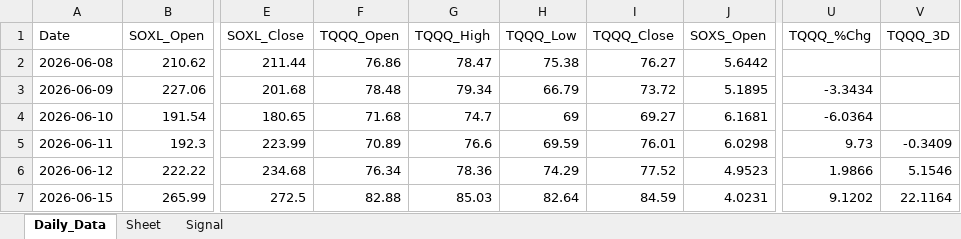
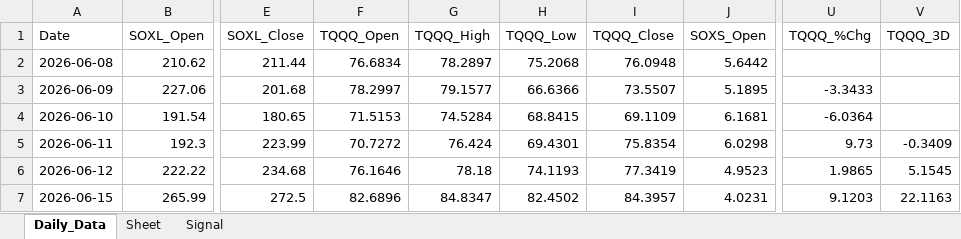
Before and after one commit to mrpink970/sector-research-system, an Excel workbook: data/4_etf/4_ETF_Workbook.xlsx, sheet Daily_Data, drawn as a sheet; only a part is shown, gaps mark what is left out; values as stored, in another font and other column widths than the file's, no borders; the diff covers the shown part only; the diff names each change by its address in the sheet, - before the commit and + after, or states it on an @@ line.

```diff
--- a/data/4_etf/4_ETF_Workbook.xlsx (sheet Daily_Data)
+++ b/data/4_etf/4_ETF_Workbook.xlsx (sheet Daily_Data)
-F2 (TQQQ_Open): 76.86
+F2 (TQQQ_Open): 76.6834
-G2 (TQQQ_High): 78.47
+G2 (TQQQ_High): 78.2897
-H2 (TQQQ_Low): 75.38
+H2 (TQQQ_Low): 75.2068
-I2 (TQQQ_Close): 76.27
+I2 (TQQQ_Close): 76.0948
-F3 (TQQQ_Open): 78.48
+F3 (TQQQ_Open): 78.2997
-G3 (TQQQ_High): 79.34
+G3 (TQQQ_High): 79.1577
-H3 (TQQQ_Low): 66.79
+H3 (TQQQ_Low): 66.6366
-I3 (TQQQ_Close): 73.72
+I3 (TQQQ_Close): 73.5507
-U3 (TQQQ_%Chg): -3.3434
+U3 (TQQQ_%Chg): -3.3433
-F4 (TQQQ_Open): 71.68
+F4 (TQQQ_Open): 71.5153
-G4 (TQQQ_High): 74.7
+G4 (TQQQ_High): 74.5284
-H4 (TQQQ_Low): 69
+H4 (TQQQ_Low): 68.8415
-I4 (TQQQ_Close): 69.27
+I4 (TQQQ_Close): 69.1109
-F5 (TQQQ_Open): 70.89
+F5 (TQQQ_Open): 70.7272
-G5 (TQQQ_High): 76.6
+G5 (TQQQ_High): 76.424
-H5 (TQQQ_Low): 69.59
+H5 (TQQQ_Low): 69.4301
-I5 (TQQQ_Close): 76.01
+I5 (TQQQ_Close): 75.8354
-F6 (TQQQ_Open): 76.34
+F6 (TQQQ_Open): 76.1646
-G6 (TQQQ_High): 78.36
+G6 (TQQQ_High): 78.18
-H6 (TQQQ_Low): 74.29
+H6 (TQQQ_Low): 74.1193
-I6 (TQQQ_Close): 77.52
+I6 (TQQQ_Close): 77.3419
-U6 (TQQQ_%Chg): 1.9866
+U6 (TQQQ_%Chg): 1.9865
-V6 (TQQQ_3D): 5.1546
+V6 (TQQQ_3D): 5.1545
-F7 (TQQQ_Open): 82.88
+F7 (TQQQ_Open): 82.6896
-G7 (TQQQ_High): 85.03
+G7 (TQQQ_High): 84.8347
-H7 (TQQQ_Low): 82.64
+H7 (TQQQ_Low): 82.4502
-I7 (TQQQ_Close): 84.59
+I7 (TQQQ_Close): 84.3957
-U7 (TQQQ_%Chg): 9.1202
+U7 (TQQQ_%Chg): 9.1203
-V7 (TQQQ_3D): 22.1164
+V7 (TQQQ_3D): 22.1163
```
Also changed, not shown: 1 added row and 38 edited cells elsewhere in this sheet, sheet Signal, 11 other files.
